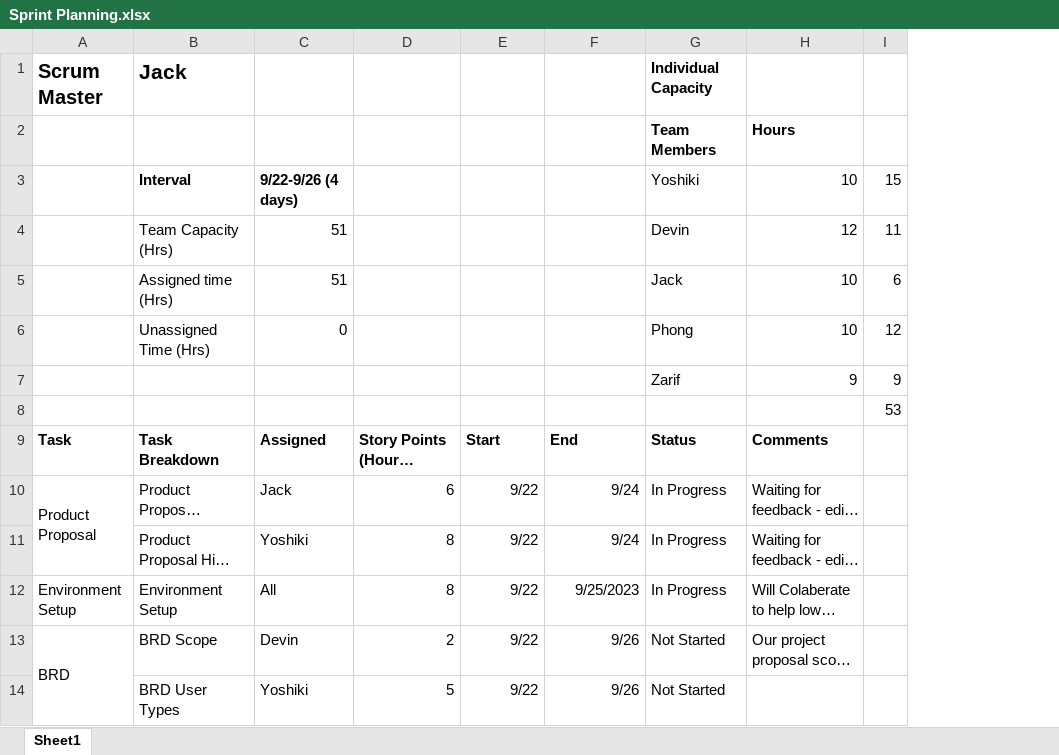
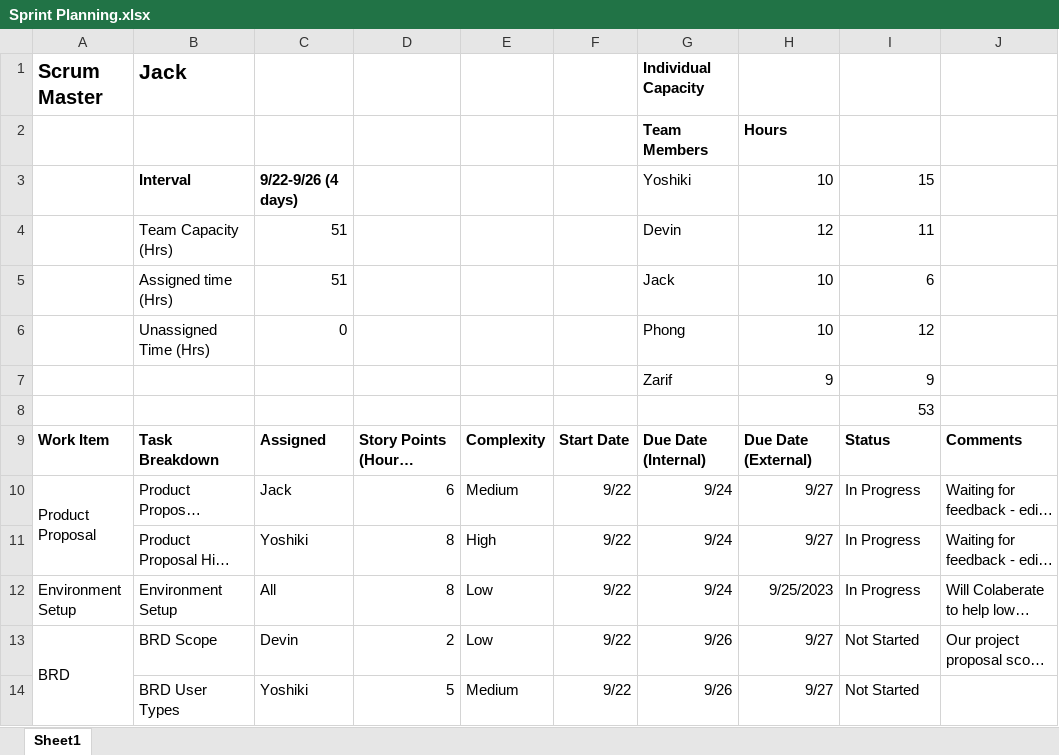
Before and after one commit to Peace491/Life-Log, an Excel workbook: Scrum Artifacts/Sprint Planning.xlsx, sheet Sheet1, drawn as a sheet; only a part is shown; long unchanged cells end in …; values as stored, in another font and other column widths than the file's, no borders; charts and pictures not drawn; removed rows and columns are numbered as before the commit, all else as after; the diff names each change by its address in the sheet, - before the commit and + after, or states it on an @@ line.

Commit message:
Reformatted both documents with feedback
Includes internal vs external due dates, and complexity of each Work Item. Replaced term "task" with "work item"

```diff
--- a/Scrum Artifacts/Sprint Planning.xlsx (sheet Sheet1)
+++ b/Scrum Artifacts/Sprint Planning.xlsx (sheet Sheet1)
+column E, rows 9-14: Complexity | Medium | High | Low | Low | Medium
+column H, rows 3-7: 10 | 12 | 10 | 10 | 9; rows 9-14: Due Date (External) | 9/27 | 9/27 | 9/25/2023 | 9/27 | 9/27
-column I, rows 3-6: 15 | 11 | 6 | 12; row 8: 53
-G1: (empty)
+G1: Individual Capacity
-I1: Individual Capacity
+I1: (empty)
-row 2:  |  |  |  |  |  | Team Members | Hours
+row 2:  |  |  |  |  |  | Team Members | Hours
-G3: (empty)
+G3: Yoshiki
-I3: Yoshiki
+I3: 15
-J3: 10
+J3: (empty)
-G4: (empty)
+G4: Devin
-I4: Devin
+I4: 11
-J4: 12
+J4: (empty)
-G5: (empty)
+G5: Jack
-I5: Jack
+I5: 6
-J5:J6: 10
+J5:J6: (empty)
-G6: (empty)
+G6: Phong
-I6: Phong
+I6: 12
-row 7:  |  |  |  |  |  | Zarif | 9 | 9
-G7: (empty)
+G7: Zarif
-I7: (empty)
+I7: 9
+row 8:  |  |  |  |  |  |  |  | 53
-A9: Task
+A9: Work Item
-F9: Start
+F9: Start Date
-G9: End
+G9: Due Date (Internal)
-G12: 9/25/2023
+G12: 9/24
```
Also changed, not shown: Scrum Artifacts/Product Backlog.xlsx.
